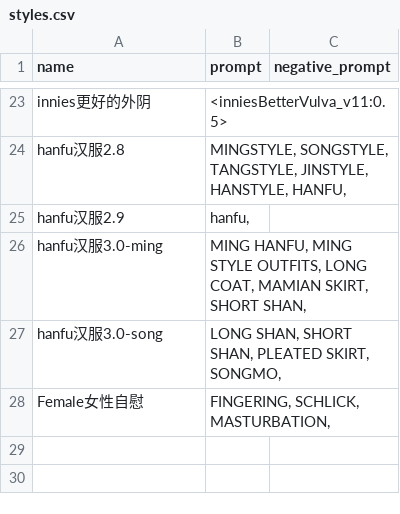
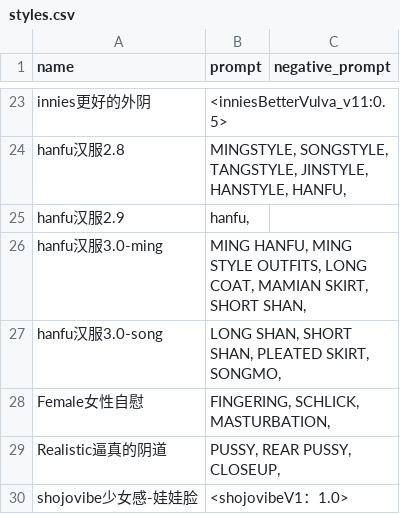
Before and after one commit to 2517518603/sd-configs, a CSV file: dist/styles.csv, drawn as a sheet; only a part is shown, gaps mark what is left out; the diff names each change by its address in the sheet, - before the commit and + after, or states it on an @@ line.

Commit message:
Update styles.csv

```diff
--- a/dist/styles.csv
+++ b/dist/styles.csv
+row 29: Realistic逼真的阴道 | PUSSY, REAR PUSSY, CLOSEUP,
+row 30: shojovibe少女感-娃娃脸 | <shojovibeV1：1.0>
```
